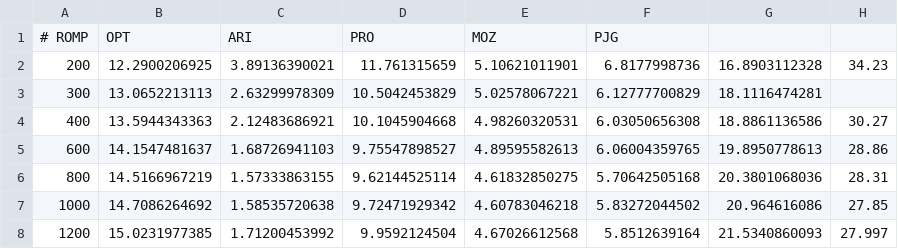
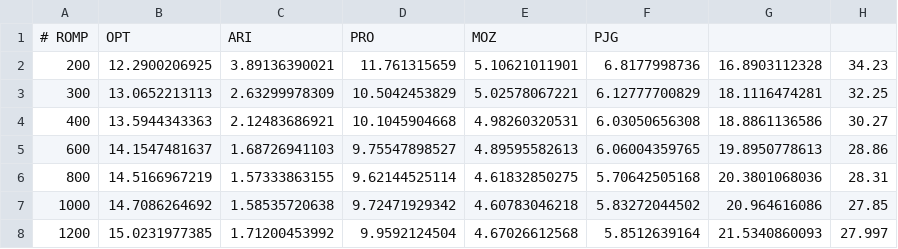
Before and after one commit to xingxu0/image_compression, a CSV file: result/tecnick/filesize/f_10_b_new.csv, drawn as a sheet.

```diff
--- a/result/tecnick/filesize/f_10_b_new.csv
+++ b/result/tecnick/filesize/f_10_b_new.csv
@@ -2,3 +2,3 @@
 200,12.2900206925,3.89136390021,11.761315659,5.10621011901,6.8177998736,16.8903112328,34.23,
-300,13.0652213113,2.63299978309,10.5042453829,5.02578067221,6.12777700829,18.1116474281,
+300,13.0652213113,2.63299978309,10.5042453829,5.02578067221,6.12777700829,18.1116474281,32.25
 400,13.5944343363,2.12483686921,10.1045904668,4.98260320531,6.03050656308,18.8861136586,30.27,
```
Also changed, not shown: 1 other file.
